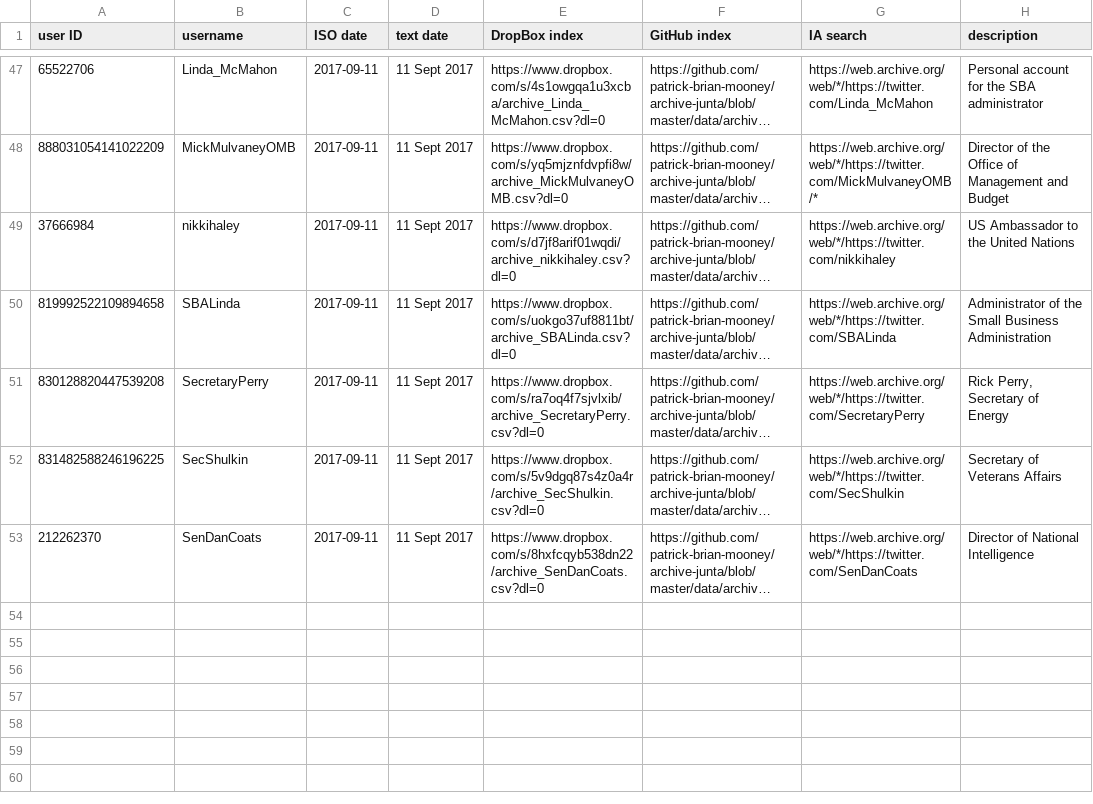
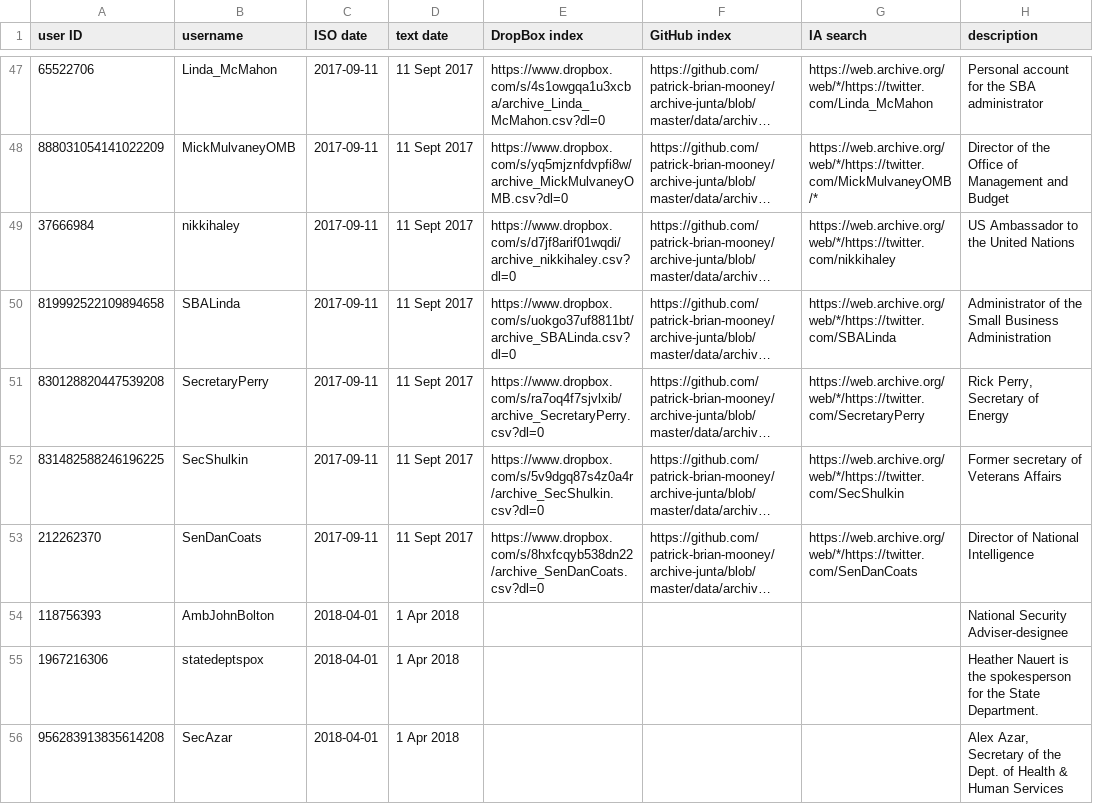
Before and after one commit to patrick-brian-mooney/archive-junta, a CSV file: data/tracked_users_data.csv, drawn as a sheet; only a part is shown, gaps mark what is left out; long unchanged cells end in …; the diff covers the shown part only; the diff names each change by its address in the sheet, - before the commit and + after, or states it on an @@ line.

```diff
--- a/data/tracked_users_data.csv
+++ b/data/tracked_users_data.csv
-H52 (description): Secretary of Veterans Affairs
+H52 (description): Former secretary of Veterans Affairs
+row 54: 118756393 | AmbJohnBolton | 2018-04-01 | 1 Apr 2018 |  |  |  | National Security Adviser-designee
+row 55: 1967216306 | statedeptspox | 2018-04-01 | 1 Apr 2018 |  |  |  | Heather Nauert is the spokesperson for the State Department.
+row 56: 956283913835614208 | SecAzar | 2018-04-01 | 1 Apr 2018 |  |  |  | Alex Azar, Secretary of the Dept. of Health & Human Services
```
Also changed, not shown: 5 added rows, 1 moved row and 1 edited cell elsewhere in this file, 6 other files.
